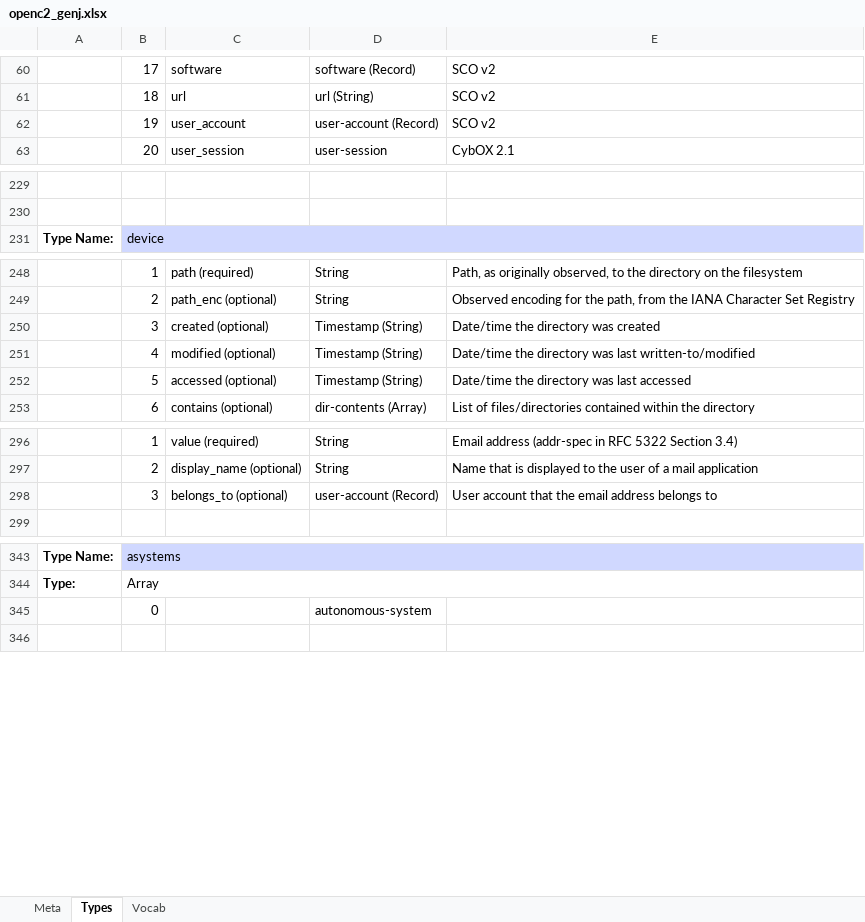
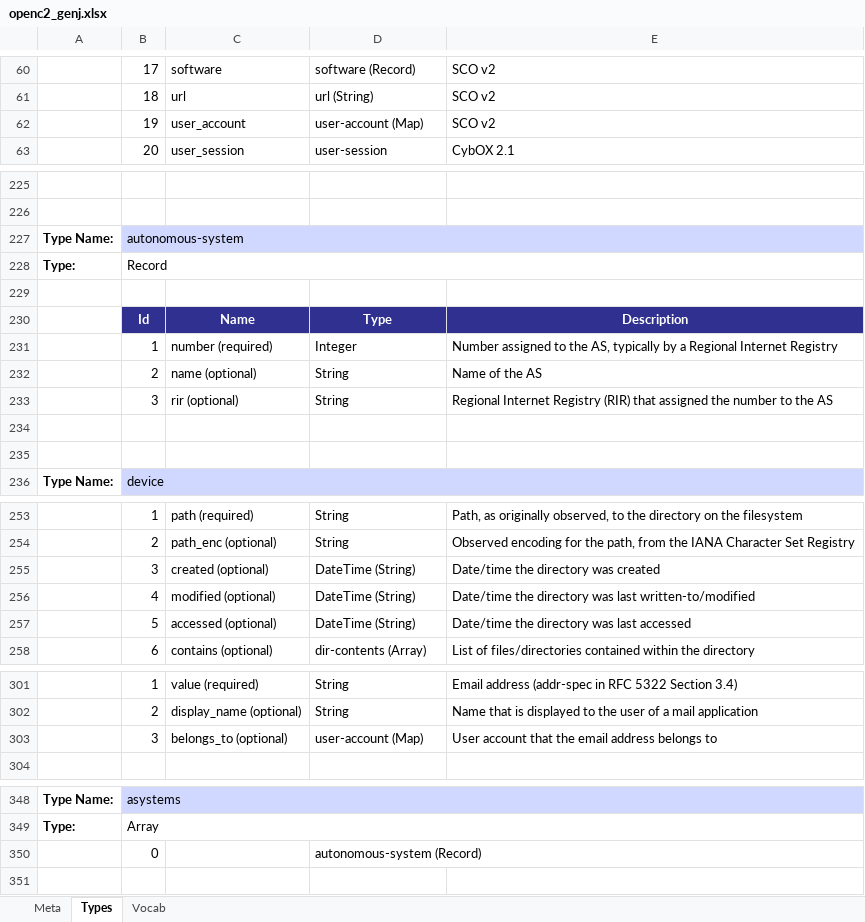
Before and after one commit to oasis-open/openc2-jadn-software, an Excel workbook: schema_gen/openc2_genj.xlsx, sheet Types, drawn as a sheet; only a part is shown, gaps mark what is left out; values as stored, in another font and other column widths than the file's, no borders; addresses are those after the commit; the diff covers the shown part only; the diff names each change by its address in the sheet, - before the commit and + after, or states it on an @@ line.

Commit message:
Add AS and user-account targets

```diff
--- a/schema_gen/openc2_genj.xlsx (sheet Types)
+++ b/schema_gen/openc2_genj.xlsx (sheet Types)
-D62: user-account (Record)
+D62: user-account (Map)
+row 227: Type Name: | autonomous-system
@@ row 392 moved to row 228: Type: @@
+row 229: (empty)
+row 230:  | Id | Name | Type | Description
+row 231:  | 1 | number (required) | Integer | Number assigned to the AS, typically by a Regional Internet Registry
+row 232:  | 2 | name (optional) | String | Name of the AS
+row 233:  | 3 | rir (optional) | String | Regional Internet Registry (RIR) that assigned the number to the AS
+row 234: (empty)
+row 235: (empty)
-D255:D257: Timestamp (String)
+D255:D257: DateTime (String)
-D303: user-account (Record)
+D303: user-account (Map)
-D350: autonomous-system
+D350: autonomous-system (Record)
```
Also changed, not shown: 15 added rows, 4 removed rows and 1 moved row elsewhere in this sheet, sheet Vocab, sheet Meta, 6 other files.
